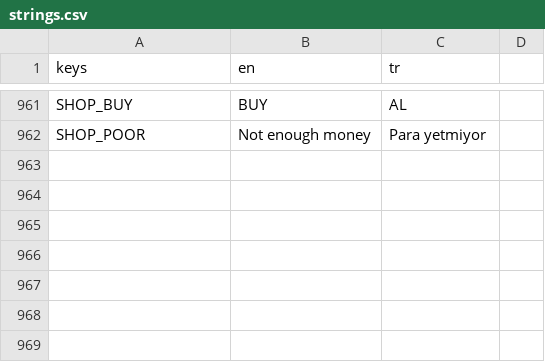
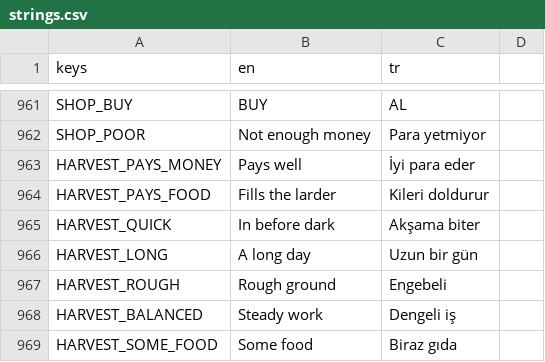
Before and after one commit to osdeniz/underthelawn, a CSV file: i18n/strings.csv, drawn as a sheet; only a part is shown, gaps mark what is left out.

```diff
--- a/i18n/strings.csv
+++ b/i18n/strings.csv
@@ -962 +962,8 @@ SHOP_BUY,BUY,AL
 SHOP_POOR,Not enough money,Para yetmiyor
+HARVEST_PAYS_MONEY,Pays well,İyi para eder
+HARVEST_PAYS_FOOD,Fills the larder,Kileri doldurur
+HARVEST_QUICK,In before dark,Akşama biter
+HARVEST_LONG,A long day,Uzun bir gün
+HARVEST_ROUGH,Rough ground,Engebeli
+HARVEST_BALANCED,Steady work,Dengeli iş
+HARVEST_SOME_FOOD,Some food,Biraz gıda
```
Also changed, not shown: 16 other files.
